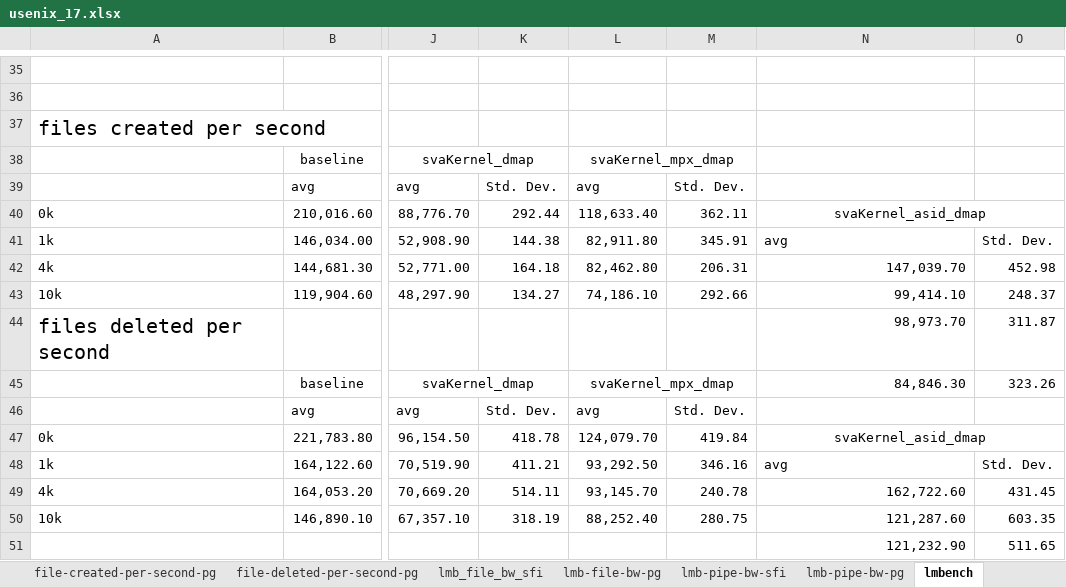
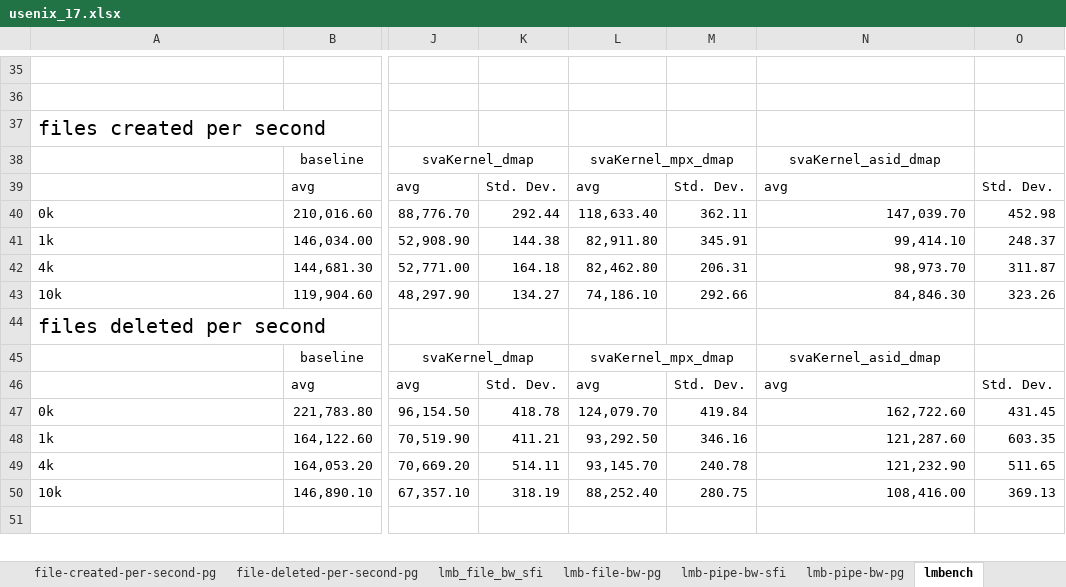
Before and after one commit to XiaowanDong/sva_results, an Excel workbook: usenix_17.xlsx, sheet lmbench, drawn as a sheet; only a part is shown, gaps mark what is left out; values as stored, in another font and other column widths than the file's, no borders; rows hold the shown columns only; the diff covers the shown part only; the diff names each change by its address in the sheet, - before the commit and + after, or states it on an @@ line.

```diff
--- a/usenix_17.xlsx (sheet lmbench)
+++ b/usenix_17.xlsx (sheet lmbench)
-N38: (empty)
+N38: svaKernel_asid_dmap
-N39: (empty)
+N39: avg
-O39: (empty)
+O39: Std. Dev.
-N40: svaKernel_asid_dmap
+N40: 147,039.70
-N40 alignment: center
+N40 alignment: right
-N40:O40 merged
-O40: (empty)
+O40: 452.98
-N41: avg
+N41: 99,414.10
-O41: Std. Dev.
+O41: 248.37
-N42: 147,039.70
+N42: 98,973.70
-O42: 452.98
+O42: 311.87
-N43: 99,414.10
+N43: 84,846.30
-O43: 248.37
+O43: 323.26
-N44: 98,973.70
+N44: (empty)
-O44: 311.87
+O44: (empty)
-N45: 84,846.30
+N45: svaKernel_asid_dmap
-N45 alignment: right
+N45 alignment: center
-O45: 323.26
+O45: (empty)
-N46: (empty)
+N46: avg
-O46: (empty)
+O46: Std. Dev.
-N47: svaKernel_asid_dmap
+N47: 162,722.60
-N47 alignment: center
+N47 alignment: right
-N47:O47 merged
-O47: (empty)
+O47: 431.45
-N48: avg
+N48: 121,287.60
-O48: Std. Dev.
+O48: 603.35
-N49: 162,722.60
+N49: 121,232.90
-O49: 431.45
+O49: 511.65
-N50: 121,287.60
+N50: 108,416.00
-O50: 603.35
+O50: 369.13
-row 51:  |  |  |  |  |  | 121,232.90 | 511.65
+row 51: (empty)
```
Also changed, not shown: 2 edited cells elsewhere in this sheet, other sheet tabs, charts or pictures.
